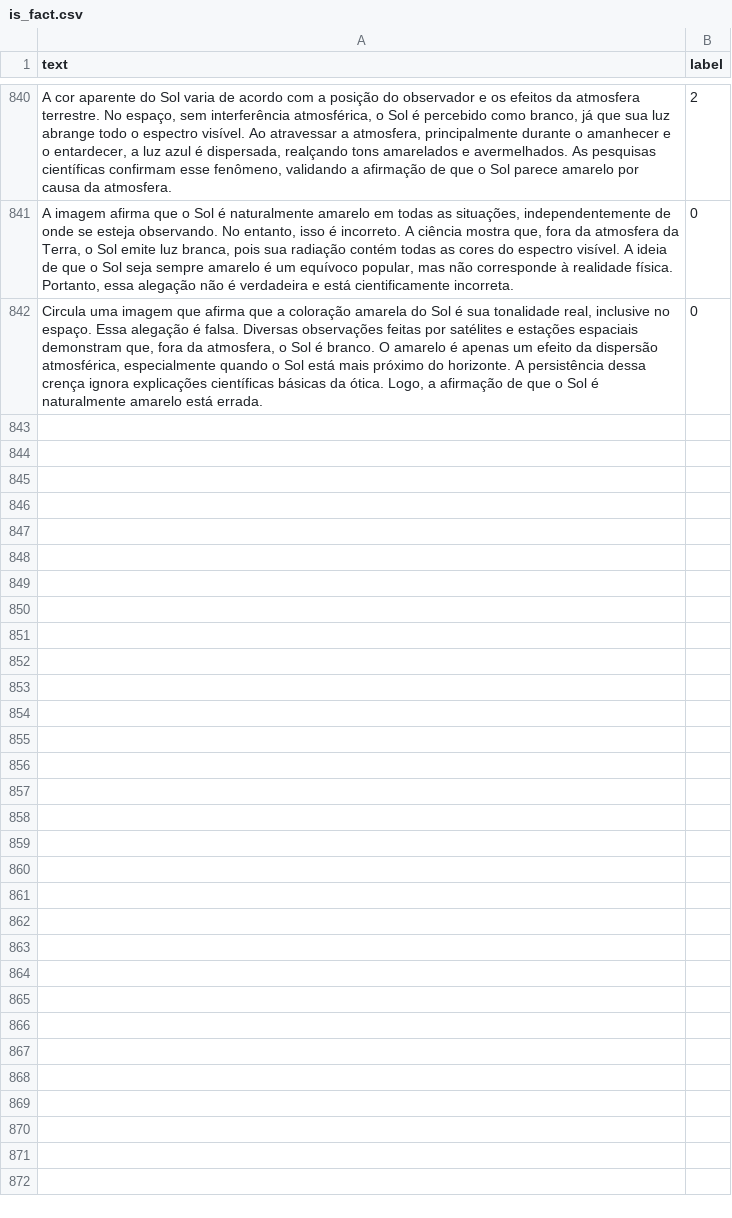
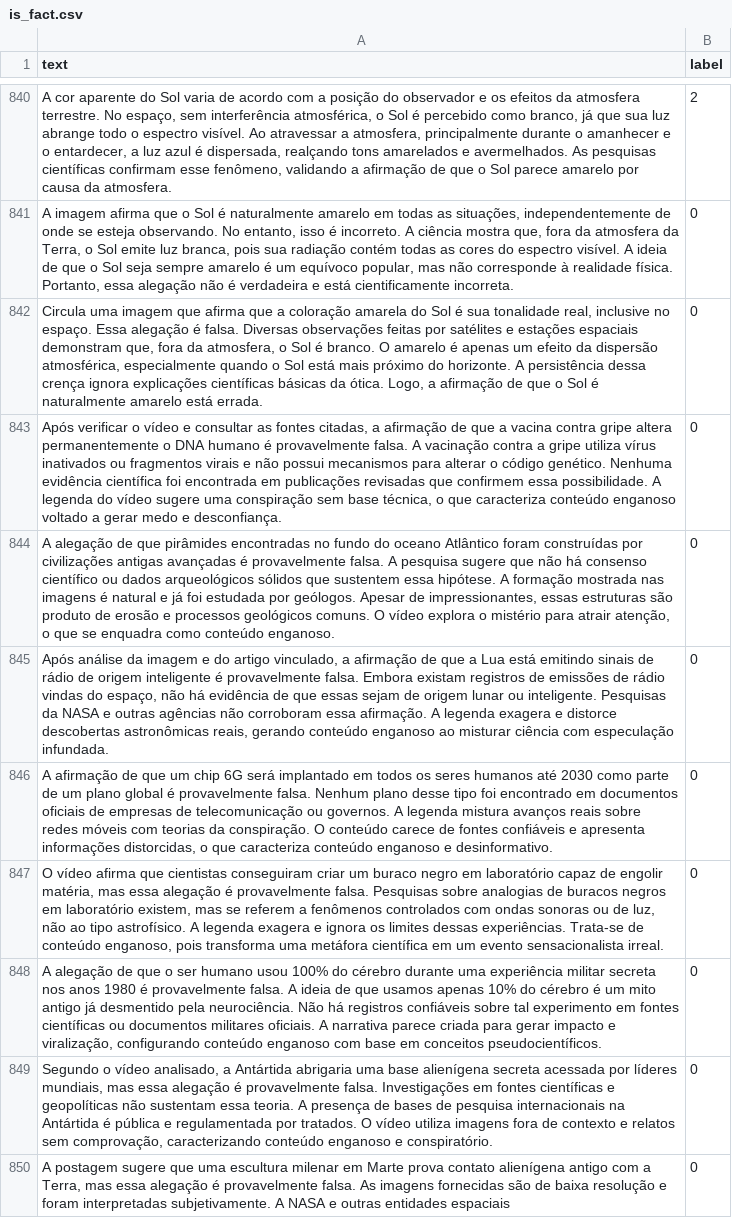
Before and after one commit to verificaicode/verifica_ai, a CSV file: datasets/is_fact.csv, drawn as a sheet; only a part is shown, gaps mark what is left out; the diff names each change by its address in the sheet, - before the commit and + after, or states it on an @@ line.

```diff
--- a/datasets/is_fact.csv
+++ b/datasets/is_fact.csv
+row 843: Após verificar o vídeo e consultar as fontes citadas, a afirmação de que a vacina contra gripe altera permanentemente o DNA humano é provavelmente falsa. A vacinação contra a gripe utiliza vírus inativados ou fragmentos virais e não possui mecanismos para alterar o código genético. Nenhuma evidência científica foi encontrada em publicações revisadas que confirmem essa possibilidade. A legenda do vídeo sugere uma conspiração sem base técnica, o que caracteriza conteúdo enganoso voltado a gerar medo e desconfiança. | 0
+row 844: A alegação de que pirâmides encontradas no fundo do oceano Atlântico foram construídas por civilizações antigas avançadas é provavelmente falsa. A pesquisa sugere que não há consenso científico ou dados arqueológicos sólidos que sustentem essa hipótese. A formação mostrada nas imagens é natural e já foi estudada por geólogos. Apesar de impressionantes, essas estruturas são produto de erosão e processos geológicos comuns. O vídeo explora o mistério para atrair atenção, o que se enquadra como conteúdo enganoso. | 0
+row 845: Após análise da imagem e do artigo vinculado, a afirmação de que a Lua está emitindo sinais de rádio de origem inteligente é provavelmente falsa. Embora existam registros de emissões de rádio vindas do espaço, não há evidência de que essas sejam de origem lunar ou inteligente. Pesquisas da NASA e outras agências não corroboram essa afirmação. A legenda exagera e distorce descobertas astronômicas reais, gerando conteúdo enganoso ao misturar ciência com especulação infundada. | 0
+row 846: A afirmação de que um chip 6G será implantado em todos os seres humanos até 2030 como parte de um plano global é provavelmente falsa. Nenhum plano desse tipo foi encontrado em documentos oficiais de empresas de telecomunicação ou governos. A legenda mistura avanços reais sobre redes móveis com teorias da conspiração. O conteúdo carece de fontes confiáveis e apresenta informações distorcidas, o que caracteriza conteúdo enganoso e desinformativo. | 0
+row 847: O vídeo afirma que cientistas conseguiram criar um buraco negro em laboratório capaz de engolir matéria, mas essa alegação é provavelmente falsa. Pesquisas sobre analogias de buracos negros em laboratório existem, mas se referem a fenômenos controlados com ondas sonoras ou de luz, não ao tipo astrofísico. A legenda exagera e ignora os limites dessas experiências. Trata-se de conteúdo enganoso, pois transforma uma metáfora científica em um evento sensacionalista irreal. | 0
+row 848: A alegação de que o ser humano usou 100% do cérebro durante uma experiência militar secreta nos anos 1980 é provavelmente falsa. A ideia de que usamos apenas 10% do cérebro é um mito antigo já desmentido pela neurociência. Não há registros confiáveis sobre tal experimento em fontes científicas ou documentos militares oficiais. A narrativa parece criada para gerar impacto e viralização, configurando conteúdo enganoso com base em conceitos pseudocientíficos. | 0
+row 849: Segundo o vídeo analisado, a Antártida abrigaria uma base alienígena secreta acessada por líderes mundiais, mas essa alegação é provavelmente falsa. Investigações em fontes científicas e geopolíticas não sustentam essa teoria. A presença de bases de pesquisa internacionais na Antártida é pública e regulamentada por tratados. O vídeo utiliza imagens fora de contexto e relatos sem comprovação, caracterizando conteúdo enganoso e conspiratório. | 0
+row 850: A postagem sugere que uma escultura milenar em Marte prova contato alienígena antigo com a Terra, mas essa alegação é provavelmente falsa. As imagens fornecidas são de baixa resolução e foram interpretadas subjetivamente. A NASA e outras entidades espaciais | 0
```
Also changed, not shown: 11 other files.
